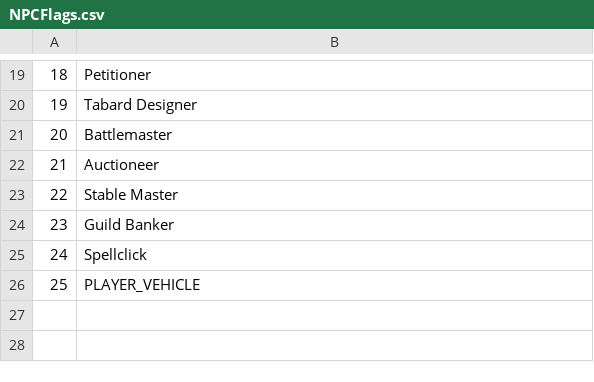
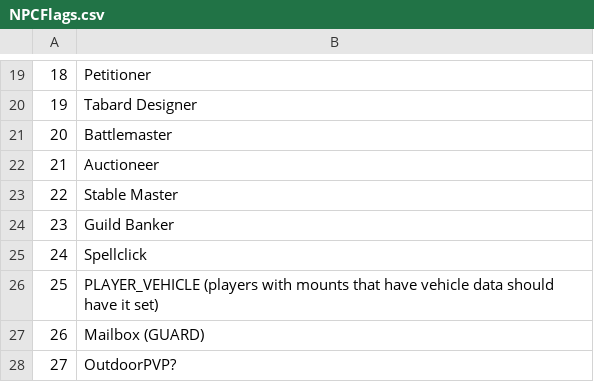
Before and after one commit to Faq/Truice, a CSV file: CSV/NPCFlags.csv, drawn as a sheet; only a part is shown, gaps mark what is left out.

```diff
--- a/CSV/NPCFlags.csv
+++ b/CSV/NPCFlags.csv
@@ -25,2 +25,4 @@
 24;Spellclick
-25;PLAYER_VEHICLE
+25;PLAYER_VEHICLE (players with mounts that have vehicle data should have it set)
+26;Mailbox (GUARD)
+27;OutdoorPVP?
```
Also changed, not shown: CSV/Emotes.csv, CSV/GameObjectFlags.csv, 6 other files.
